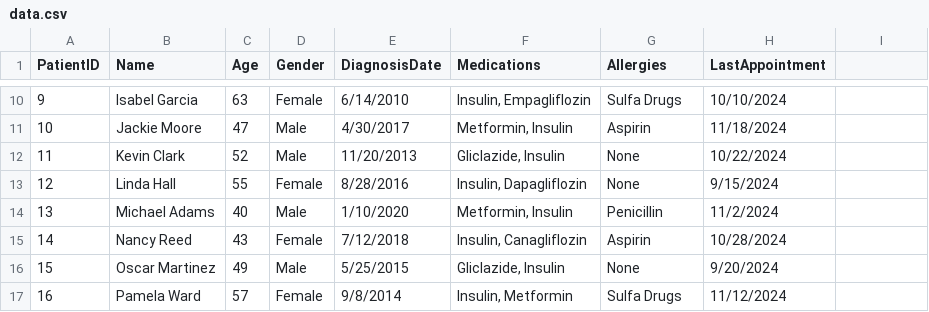
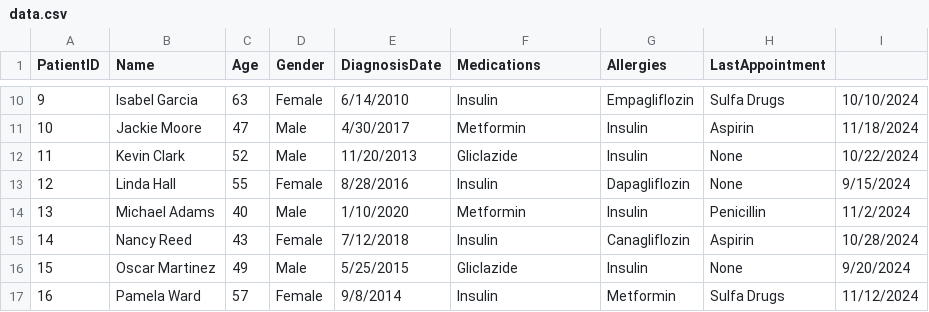
Before and after one commit to SaumyaDabhi/Advancing-Health-Equity, a CSV file: data/data.csv, drawn as a sheet; only a part is shown, gaps mark what is left out; the diff covers the shown part only.

```diff
--- a/data/data.csv
+++ b/data/data.csv
@@ -10,8 +10,8 @@ PatientID,Name,Age,Gender,DiagnosisDate,Medications,Allergies,LastAppointment
-9,Isabel Garcia,63,Female,6/14/2010,"Insulin, Empagliflozin",Sulfa Drugs,10/10/2024
-10,Jackie Moore,47,Male,4/30/2017,"Metformin, Insulin",Aspirin,11/18/2024
-11,Kevin Clark,52,Male,11/20/2013,"Gliclazide,  Insulin",None,10/22/2024
-12,Linda Hall,55,Female,8/28/2016,"Insulin, Dapagliflozin",None,9/15/2024
-13,Michael Adams,40,Male,1/10/2020,"Metformin, Insulin",Penicillin,11/2/2024
-14,Nancy Reed,43,Female,7/12/2018,"Insulin, Canagliflozin",Aspirin,10/28/2024
-15,Oscar Martinez,49,Male,5/25/2015,"Gliclazide, Insulin",None,9/20/2024
-16,Pamela Ward,57,Female,9/8/2014,"Insulin, Metformin",Sulfa Drugs,11/12/2024
+9,Isabel Garcia,63,Female,6/14/2010,Insulin, Empagliflozin,Sulfa Drugs,10/10/2024
+10,Jackie Moore,47,Male,4/30/2017,Metformin, Insulin,Aspirin,11/18/2024
+11,Kevin Clark,52,Male,11/20/2013,Gliclazide,  Insulin,None,10/22/2024
+12,Linda Hall,55,Female,8/28/2016,Insulin, Dapagliflozin,None,9/15/2024
+13,Michael Adams,40,Male,1/10/2020,Metformin, Insulin,Penicillin,11/2/2024
+14,Nancy Reed,43,Female,7/12/2018,Insulin, Canagliflozin,Aspirin,10/28/2024
+15,Oscar Martinez,49,Male,5/25/2015,Gliclazide, Insulin,None,9/20/2024
+16,Pamela Ward,57,Female,9/8/2014,Insulin, Metformin,Sulfa Drugs,11/12/2024
```
Also changed, not shown: 45 edited cells elsewhere in this file.
